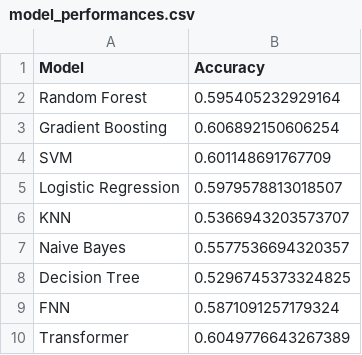
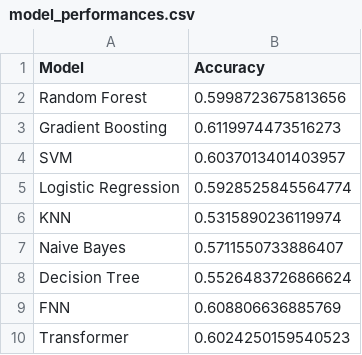
Before and after one commit to PayaamEmami/mma-predictive-modeling, a CSV file: results/model_performances.csv, drawn as a sheet.

Commit message:
Automated update from S3 at 20250928155304

```diff
--- a/results/model_performances.csv
+++ b/results/model_performances.csv
@@ -1,10 +1,10 @@
 Model,Accuracy
-Random Forest,0.595405232929164
-Gradient Boosting,0.606892150606254
-SVM,0.601148691767709
-Logistic Regression,0.5979578813018507
-KNN,0.5366943203573707
-Naive Bayes,0.5577536694320357
-Decision Tree,0.5296745373324825
-FNN,0.5871091257179324
-Transformer,0.6049776643267389
+Random Forest,0.5998723675813656
+Gradient Boosting,0.6119974473516273
+SVM,0.6037013401403957
+Logistic Regression,0.5928525845564774
+KNN,0.5315890236119974
+Naive Bayes,0.5711550733886407
+Decision Tree,0.5526483726866624
+FNN,0.608806636885769
+Transformer,0.6024250159540523
```
